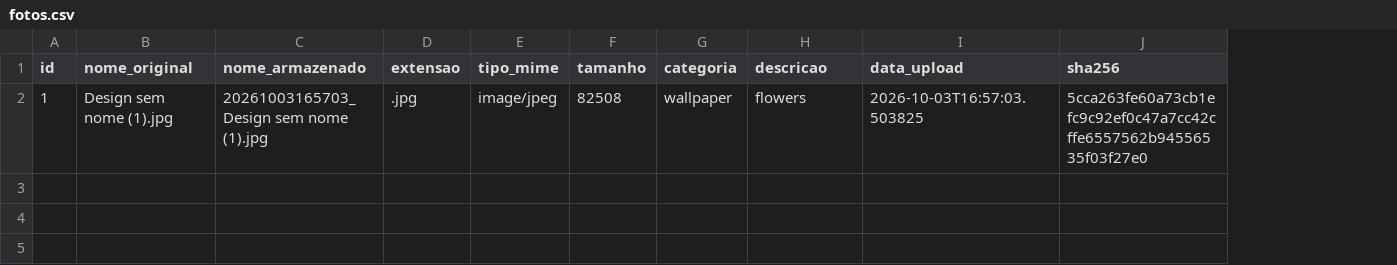
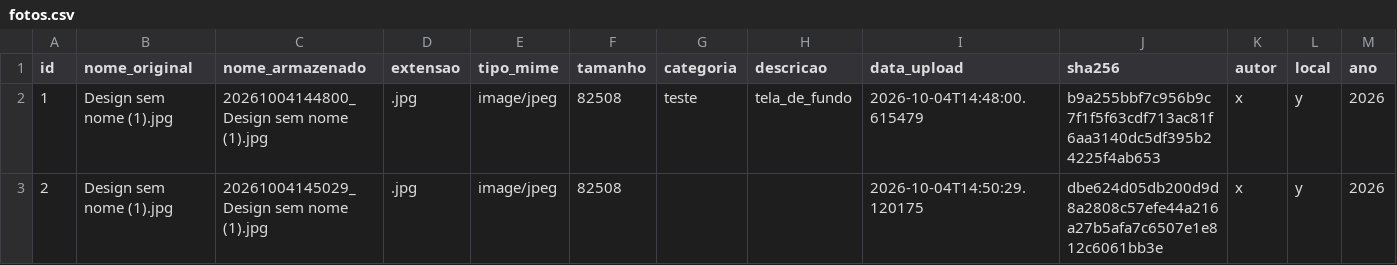
Before and after one commit to sophiaconnor/Trabalho-de-persist-ncia, a CSV file: crud-img/data/fotos.csv, drawn as a sheet; the diff names each change by its address in the sheet, - before the commit and + after, or states it on an @@ line.

```diff
--- a/crud-img/data/fotos.csv
+++ b/crud-img/data/fotos.csv
+column K (autor), row 2: x
+column L (local), row 2: y
+column M (ano), row 2: 2026
-C2 (nome_armazenado): 20261003165703_Design sem nome (1).jpg
+C2 (nome_armazenado): 20261004144800_Design sem nome (1).jpg
-G2 (categoria): wallpaper
+G2 (categoria): teste
-H2 (descricao): flowers
+H2 (descricao): tela_de_fundo
-I2 (data_upload): 2026-10-03T16:57:03.503825
+I2 (data_upload): 2026-10-04T14:48:00.615479
-J2 (sha256): 5cca263fe60a73cb1efc9c92ef0c47a7cc42cffe6557562b94556535f03f27e0
+J2 (sha256): b9a255bbf7c956b9c7f1f5f63cdf713ac81f6aa3140dc5df395b24225f4ab653
+row 3: 2 | Design sem nome (1).jpg | 20261004145029_Design sem nome (1).jpg | .jpg | image/jpeg | 82508 |  |  | 2026-10-04T14:50:29.120175 | dbe624d05db200d9d8a2808c57efe44a216a27b5afa7c6507e1e812c6061bb3e | x | y | 2026
```
Also changed, not shown: 9 other files.
